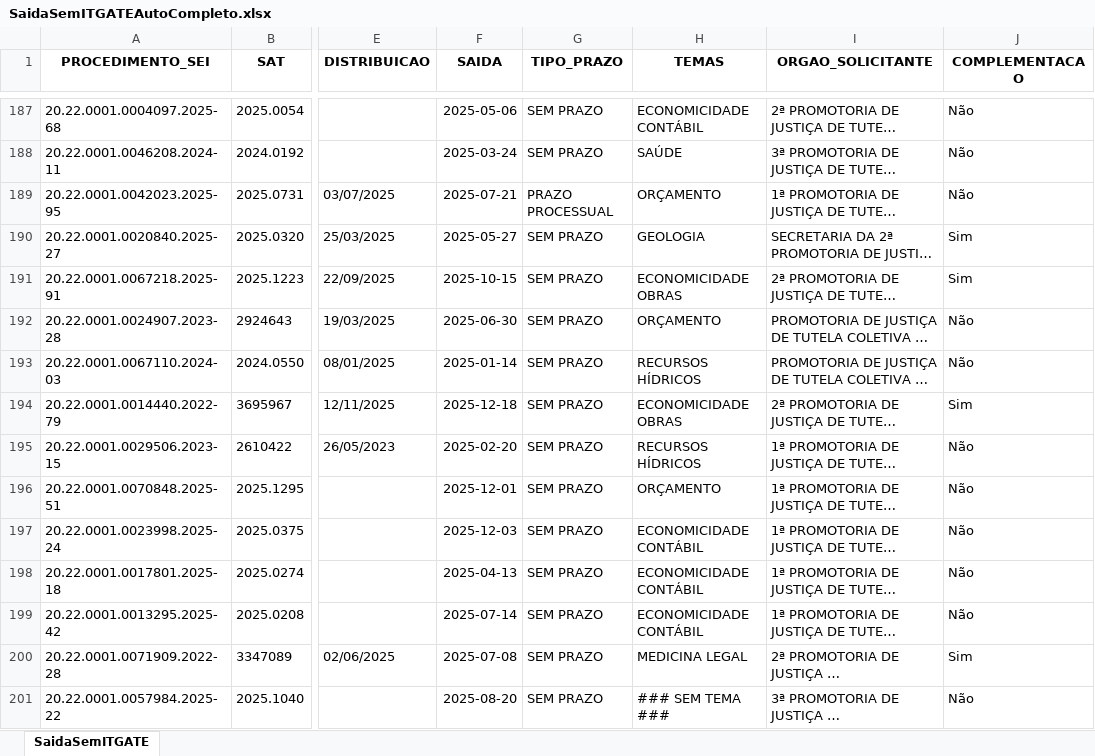
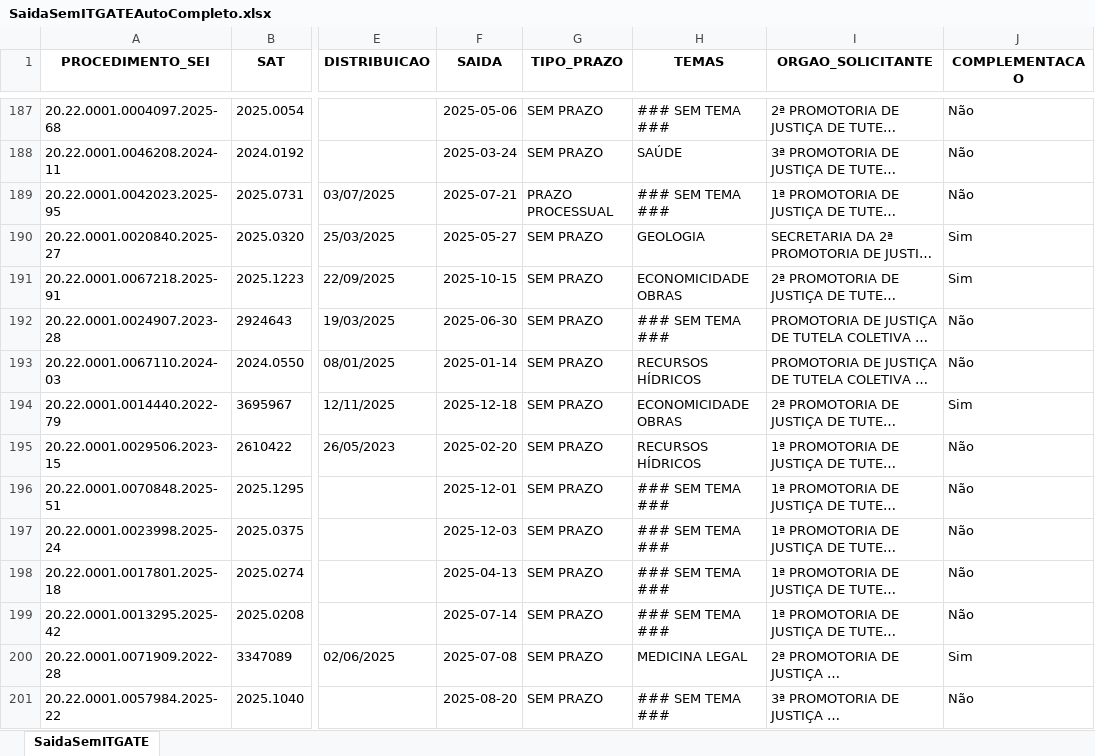
Before and after one commit to pedropaixaomprj/backlog-GATE, an Excel workbook: SaidaSemITGATEAutoCompleto.xlsx, sheet SaidaSemITGATE, drawn as a sheet; only a part is shown, gaps mark what is left out; long unchanged cells end in …; values as stored, in another font and other column widths than the file's, no borders; the diff covers the shown part only; the diff names each change by its address in the sheet, - before the commit and + after, or states it on an @@ line.

Commit message:
Add backlog, prod, and saida_sem_it - 2026-03-10 20:30:04

```diff
--- a/SaidaSemITGATEAutoCompleto.xlsx (sheet SaidaSemITGATE)
+++ b/SaidaSemITGATEAutoCompleto.xlsx (sheet SaidaSemITGATE)
-H187 (TEMAS): ECONOMICIDADE CONTÁBIL
+H187 (TEMAS): ### SEM TEMA ###
-H189 (TEMAS): ORÇAMENTO
+H189 (TEMAS): ### SEM TEMA ###
-H192 (TEMAS): ORÇAMENTO
+H192 (TEMAS): ### SEM TEMA ###
-H196 (TEMAS): ORÇAMENTO
+H196 (TEMAS): ### SEM TEMA ###
-H197:H199 (TEMAS): ECONOMICIDADE CONTÁBIL
+H197:H199 (TEMAS): ### SEM TEMA ###
```
Also changed, not shown: 351 edited cells elsewhere in this sheet, BacklogGATEAutoCompleto.xlsx, 1 other file.
